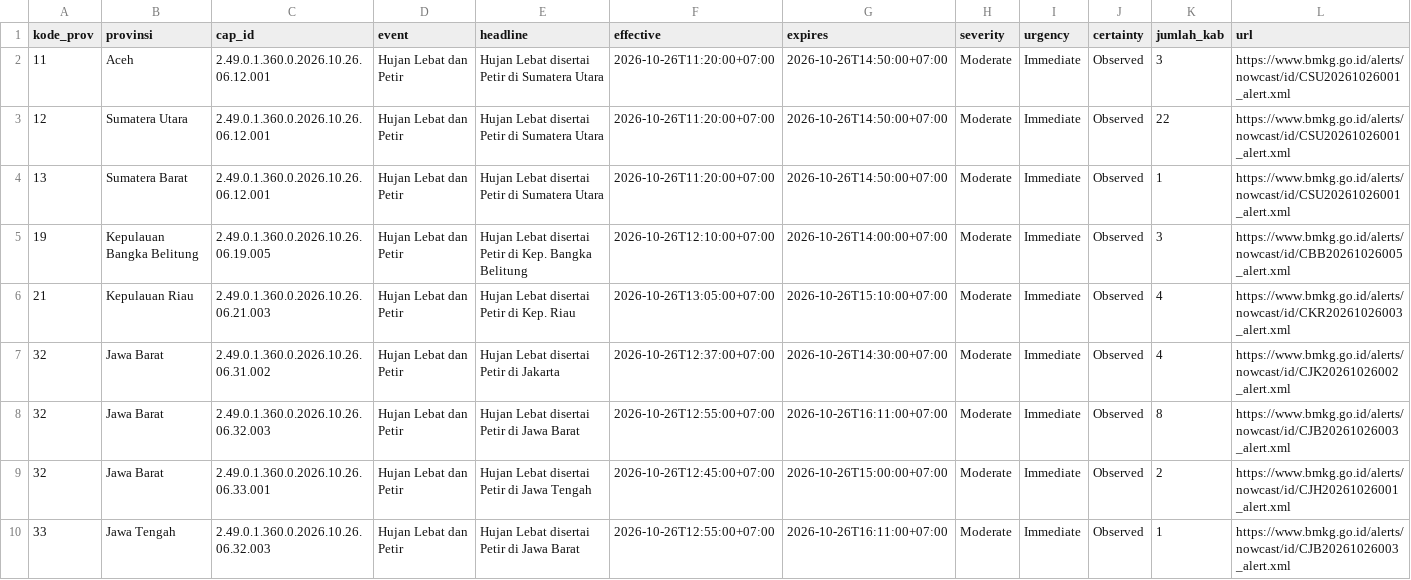
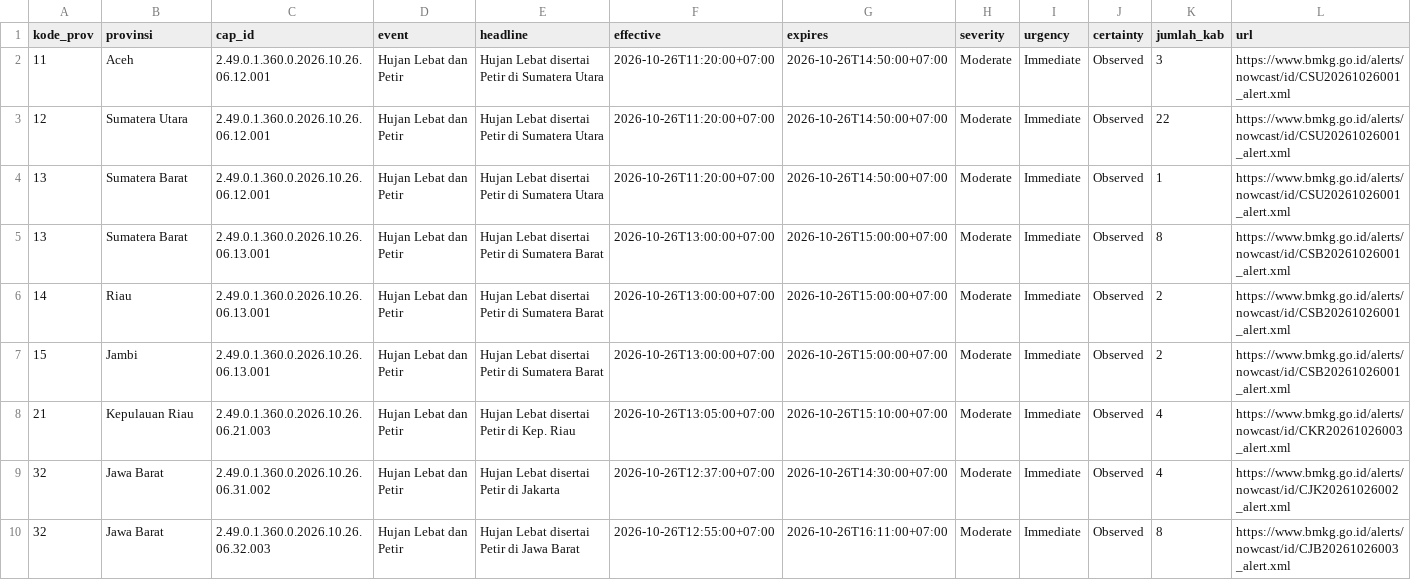
Before and after one commit to pantau-bencana/karhutla-dashboard, a CSV file: data/live/bmkg-cap-prov.csv, drawn as a sheet; only a part is shown; the shorter side is filled out with more unchanged rows; the diff covers the shown part only.

```diff
--- a/data/live/bmkg-cap-prov.csv
+++ b/data/live/bmkg-cap-prov.csv
@@ -4,3 +4,5 @@ kode_prov,provinsi,cap_id,event,headline,effective,expires,severity,urgency,cert
 13,Sumatera Barat,2.49.0.1.360.0.2026.10.26.06.12.001,Hujan Lebat dan Petir,Hujan Lebat disertai Petir di Sumatera Utara,2026-10-26T11:20:00+07:00,2026-10-26T14:50:00+07:00,Moderate,Immediate,Observed,1,https://www.bmkg.go.id/alerts/nowcast/id/CSU20261026001_alert.xml
-19,Kepulauan Bangka Belitung,2.49.0.1.360.0.2026.10.26.06.19.005,Hujan Lebat dan Petir,Hujan Lebat disertai Petir di Kep. Bangka Belitung,2026-10-26T12:10:00+07:00,2026-10-26T14:00:00+07:00,Moderate,Immediate,Observed,3,https://www.bmkg.go.id/alerts/nowcast/id/CBB20261026005_alert.xml
+13,Sumatera Barat,2.49.0.1.360.0.2026.10.26.06.13.001,Hujan Lebat dan Petir,Hujan Lebat disertai Petir di Sumatera Barat,2026-10-26T13:00:00+07:00,2026-10-26T15:00:00+07:00,Moderate,Immediate,Observed,8,https://www.bmkg.go.id/alerts/nowcast/id/CSB20261026001_alert.xml
+14,Riau,2.49.0.1.360.0.2026.10.26.06.13.001,Hujan Lebat dan Petir,Hujan Lebat disertai Petir di Sumatera Barat,2026-10-26T13:00:00+07:00,2026-10-26T15:00:00+07:00,Moderate,Immediate,Observed,2,https://www.bmkg.go.id/alerts/nowcast/id/CSB20261026001_alert.xml
+15,Jambi,2.49.0.1.360.0.2026.10.26.06.13.001,Hujan Lebat dan Petir,Hujan Lebat disertai Petir di Sumatera Barat,2026-10-26T13:00:00+07:00,2026-10-26T15:00:00+07:00,Moderate,Immediate,Observed,2,https://www.bmkg.go.id/alerts/nowcast/id/CSB20261026001_alert.xml
 21,Kepulauan Riau,2.49.0.1.360.0.2026.10.26.06.21.003,Hujan Lebat dan Petir,Hujan Lebat disertai Petir di Kep. Riau,2026-10-26T13:05:00+07:00,2026-10-26T15:10:00+07:00,Moderate,Immediate,Observed,4,https://www.bmkg.go.id/alerts/nowcast/id/CKR20261026003_alert.xml
```
Also changed, not shown: 7 added rows, 2 removed rows and 27 edited cells elsewhere in this file, 5 other files.
